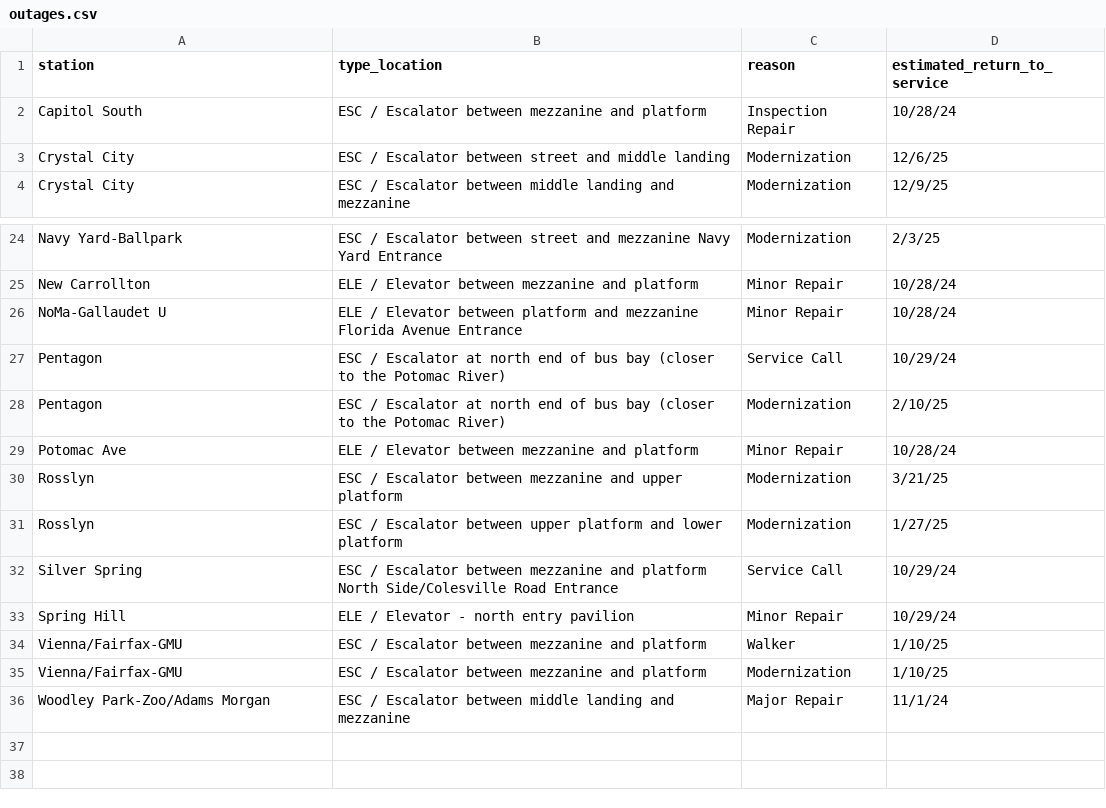
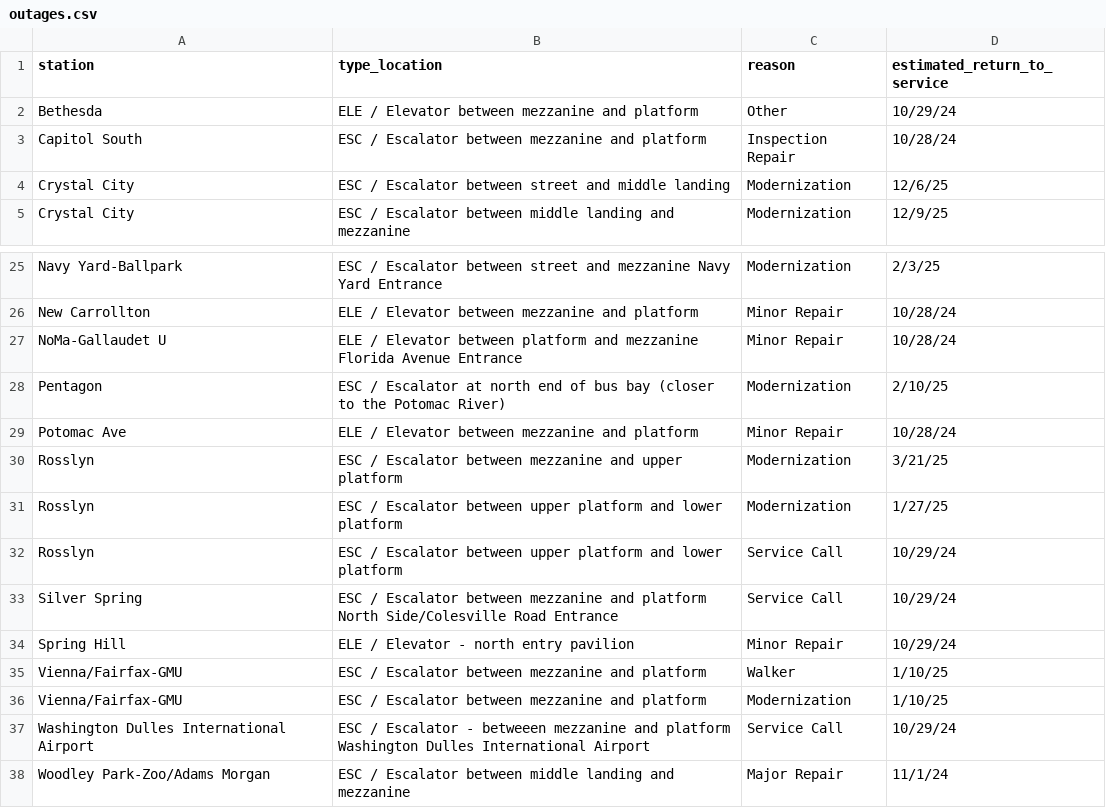
Before and after one commit to erxclau/wmata-elevators-escalators, a CSV file: outages.csv, drawn as a sheet; only a part is shown, gaps mark what is left out.

```diff
--- a/outages.csv
+++ b/outages.csv
@@ -1,2 +1,3 @@
 station,type_location,reason,estimated_return_to_service
+Bethesda,ELE / Elevator between mezzanine and platform,Other,10/29/24
 Capitol South,ESC / Escalator between mezzanine and platform,Inspection Repair,10/28/24
@@ -26,3 +27,2 @@ New Carrollton,ELE / Elevator between mezzanine and platform,Minor Repair,10/28/
 NoMa-Gallaudet U,ELE / Elevator between platform and mezzanine Florida Avenue Entrance,Minor Repair,10/28/24
-Pentagon,ESC / Escalator at north end of bus bay (closer to the Potomac River),Service Call,10/29/24
 Pentagon,ESC / Escalator at north end of bus bay (closer to the Potomac River),Modernization,2/10/25
@@ -31,2 +31,3 @@ Rosslyn,ESC / Escalator between mezzanine and upper platform,Modernization,3/21/
 Rosslyn,ESC / Escalator between upper platform and lower platform,Modernization,1/27/25
+Rosslyn,ESC / Escalator between upper platform and lower platform,Service Call,10/29/24
 Silver Spring,ESC / Escalator between mezzanine and platform North Side/Colesville Road Entrance,Service Call,10/29/24
@@ -35,2 +36,3 @@ Vienna/Fairfax-GMU,ESC / Escalator between mezzanine and platform,Walker,1/10/25
 Vienna/Fairfax-GMU,ESC / Escalator between mezzanine and platform,Modernization,1/10/25
+Washington Dulles International Airport,ESC / Escalator - betweeen mezzanine and platform Washington Dulles International Airport,Service Call,10/29/24
 Woodley Park-Zoo/Adams Morgan,ESC / Escalator between middle landing and mezzanine,Major Repair,11/1/24
```
